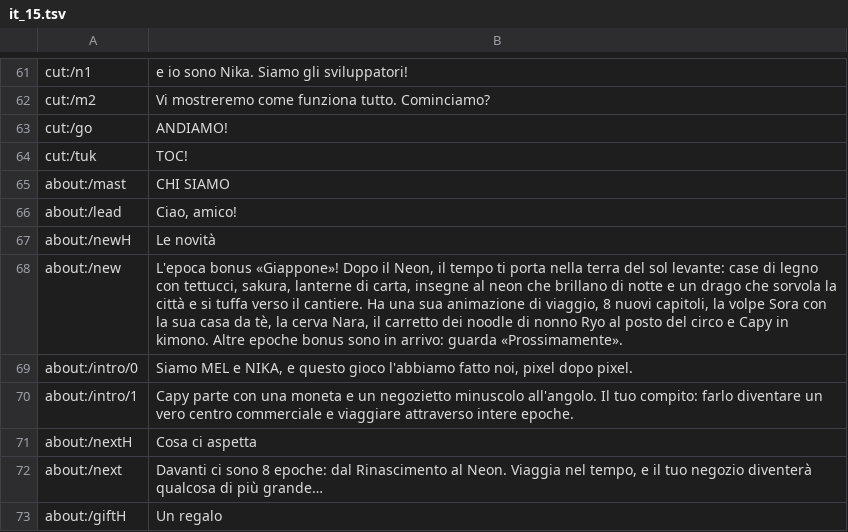
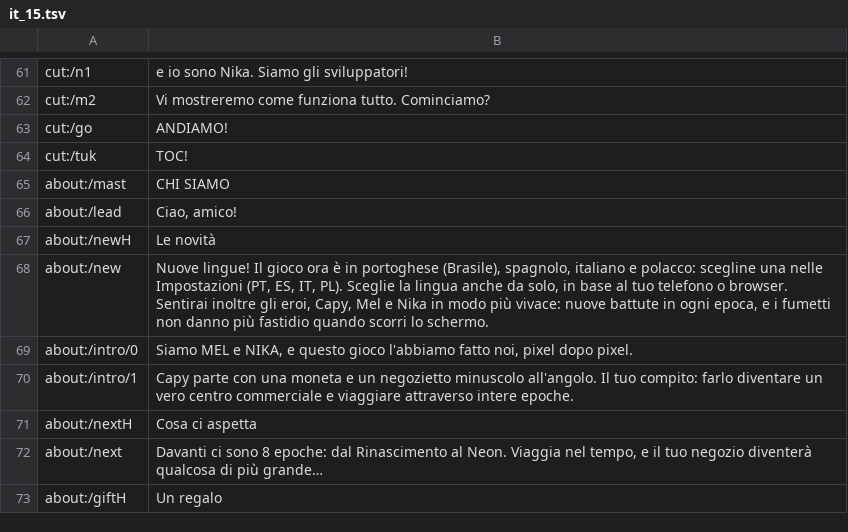
Before and after one commit to MELXXX23/capy-through-time, a TSV file: store/lang/ch/it_15.tsv, drawn as a sheet; only a part is shown, gaps mark what is left out.

```diff
--- a/store/lang/ch/it_15.tsv
+++ b/store/lang/ch/it_15.tsv
@@ -67,3 +67,3 @@ about:/lead	Ciao, amico!
 about:/newH	Le novità
-about:/new	L'epoca bonus «Giappone»! Dopo il Neon, il tempo ti porta nella terra del sol levante: case di legno con tettucci, sakura, lanterne di carta, insegne al neon che brillano di notte e un drago che sorvola la città e si tuffa verso il cantiere. Ha una sua animazione di viaggio, 8 nuovi capitoli, la volpe Sora con la sua casa da tè, la cerva Nara, il carretto dei noodle di nonno Ryo al posto del circo e Capy in kimono. Altre epoche bonus sono in arrivo: guarda «Prossimamente».
+about:/new	Nuove lingue! Il gioco ora è in portoghese (Brasile), spagnolo, italiano e polacco: scegline una nelle Impostazioni (PT, ES, IT, PL). Sceglie la lingua anche da solo, in base al tuo telefono o browser. Sentirai inoltre gli eroi, Capy, Mel e Nika in modo più vivace: nuove battute in ogni epoca, e i fumetti non danno più fastidio quando scorri lo schermo.
 about:/intro/0	Siamo MEL e NIKA, e questo gioco l'abbiamo fatto noi, pixel dopo pixel.
```
Also changed, not shown: store/lang/ch/es_15.tsv, store/lang/ch/pl_15.tsv, 11 other files.
